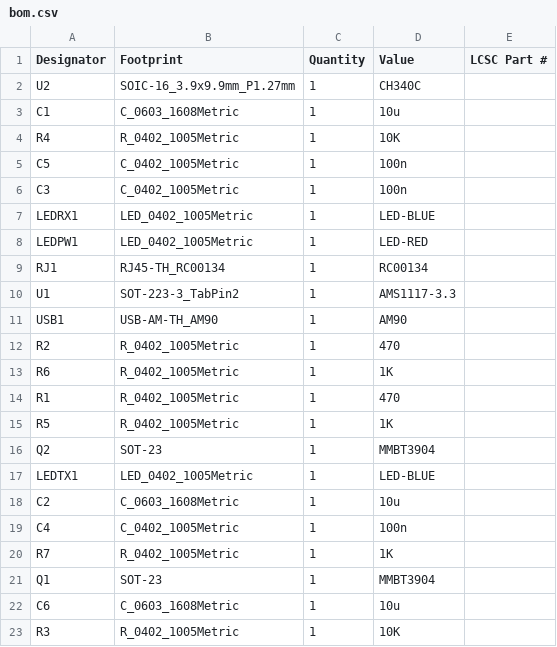
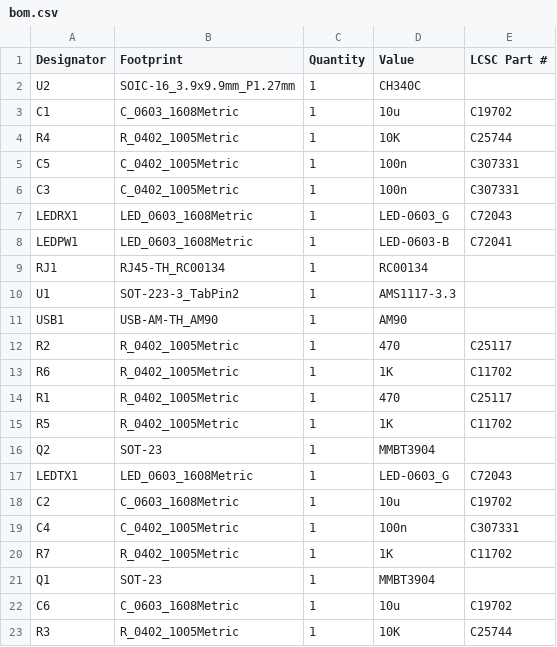
Before and after one commit to wb1016/NaraeTracker-USB-Conertor-PCBA, a CSV file: bom.csv, drawn as a sheet.

```diff
--- a/bom.csv
+++ b/bom.csv
@@ -2,8 +2,8 @@ Designator,Footprint,Quantity,Value,LCSC Part #
 U2,SOIC-16_3.9x9.9mm_P1.27mm,1,CH340C,
-C1,C_0603_1608Metric,1,10u,
-R4,R_0402_1005Metric,1,10K,
-C5,C_0402_1005Metric,1,100n,
-C3,C_0402_1005Metric,1,100n,
-LEDRX1,LED_0402_1005Metric,1,LED-BLUE,
-LEDPW1,LED_0402_1005Metric,1,LED-RED,
+C1,C_0603_1608Metric,1,10u,C19702
+R4,R_0402_1005Metric,1,10K,C25744
+C5,C_0402_1005Metric,1,100n,C307331
+C3,C_0402_1005Metric,1,100n,C307331
+LEDRX1,LED_0603_1608Metric,1,LED-0603_G,C72043
+LEDPW1,LED_0603_1608Metric,1,LED-0603-B,C72041
 RJ1,RJ45-TH_RC00134,1,RC00134,
@@ -11,13 +11,13 @@ U1,SOT-223-3_TabPin2,1,AMS1117-3.3,
 USB1,USB-AM-TH_AM90,1,AM90,
-R2,R_0402_1005Metric,1,470,
-R6,R_0402_1005Metric,1,1K,
-R1,R_0402_1005Metric,1,470,
-R5,R_0402_1005Metric,1,1K,
+R2,R_0402_1005Metric,1,470,C25117
+R6,R_0402_1005Metric,1,1K,C11702
+R1,R_0402_1005Metric,1,470,C25117
+R5,R_0402_1005Metric,1,1K,C11702
 Q2,SOT-23,1,MMBT3904,
-LEDTX1,LED_0402_1005Metric,1,LED-BLUE,
-C2,C_0603_1608Metric,1,10u,
-C4,C_0402_1005Metric,1,100n,
-R7,R_0402_1005Metric,1,1K,
+LEDTX1,LED_0603_1608Metric,1,LED-0603_G,C72043
+C2,C_0603_1608Metric,1,10u,C19702
+C4,C_0402_1005Metric,1,100n,C307331
+R7,R_0402_1005Metric,1,1K,C11702
 Q1,SOT-23,1,MMBT3904,
-C6,C_0603_1608Metric,1,10u,
-R3,R_0402_1005Metric,1,10K,
+C6,C_0603_1608Metric,1,10u,C19702
+R3,R_0402_1005Metric,1,10K,C25744
```
Also changed, not shown: positions.csv, 19 other files.
